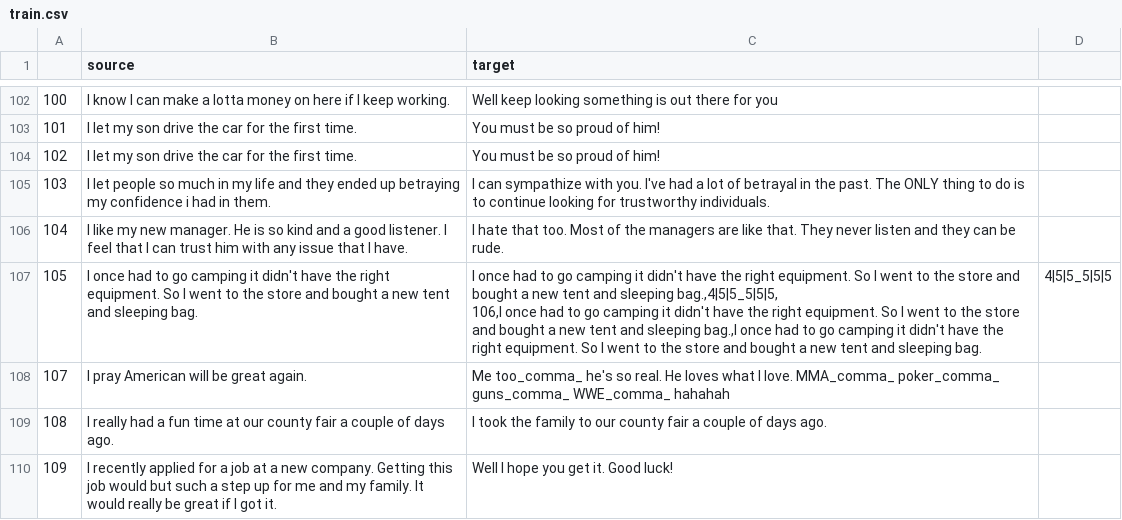
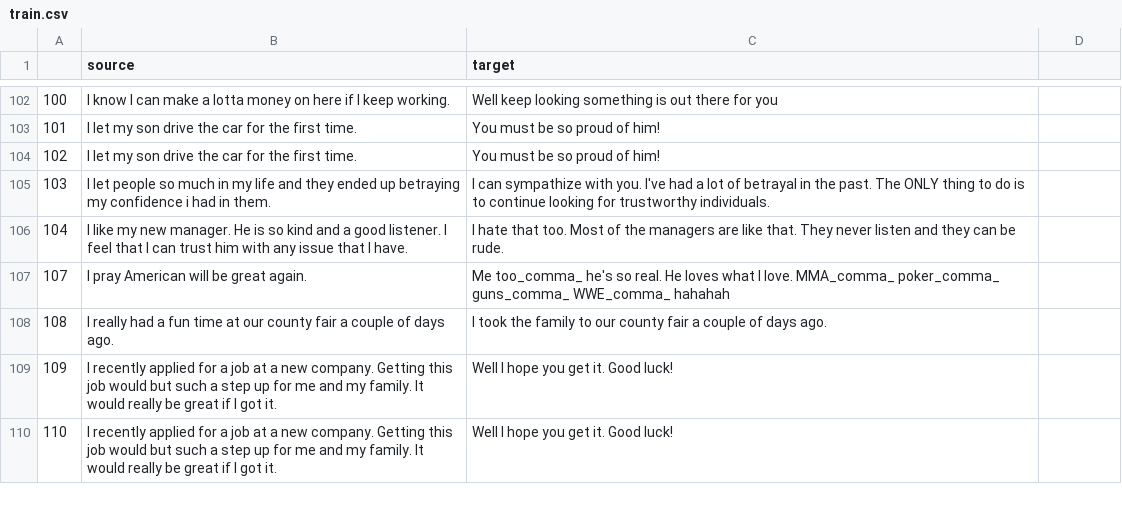
Before and after one commit to Mario-Carmona/SARA_Chatbot, a CSV file: server_gpu/datasets/v2/split_0.7_adult/train.csv, drawn as a sheet; only a part is shown, gaps mark what is left out; the shorter side is filled out with more unchanged rows.

```diff
--- a/server_gpu/datasets/v2/split_0.7_adult/train.csv
+++ b/server_gpu/datasets/v2/split_0.7_adult/train.csv
@@ -106,4 +106,2 @@
 104,I like my new manager. He is so kind and a good listener. I feel that I can trust him with any issue that I have.,I hate that too. Most of the managers are like that. They never listen and they can be rude.
-105,I once had to go camping it didn't have the right equipment. So I went to the store and bought a new tent and sleeping bag.,"I once had to go camping it didn't have the right equipment. So I went to the store and bought a new tent and sleeping bag.,4|5|5_5|5|5,
-106,I once had to go camping it didn't have the right equipment. So I went to the store and bought a new tent and sleeping bag.,"I once had to go camping it didn't have the right equipment. So I went to the store and bought a new tent and sleeping bag.,4|5|5_5|5|5,
 107,I pray American will be great again.,Me too_comma_ he's so real. He loves what I love. MMA_comma_ poker_comma_ guns_comma_ WWE_comma_ hahahah
```
Also changed, not shown: 2 other files.
